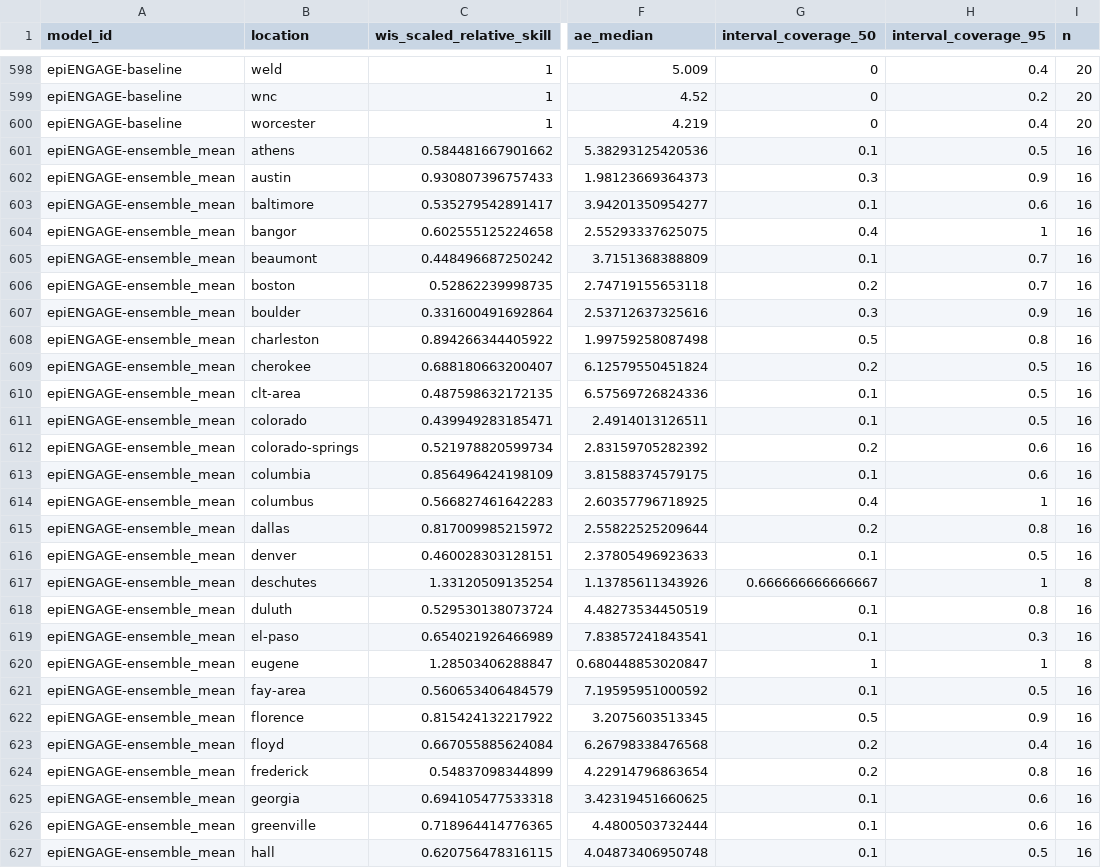
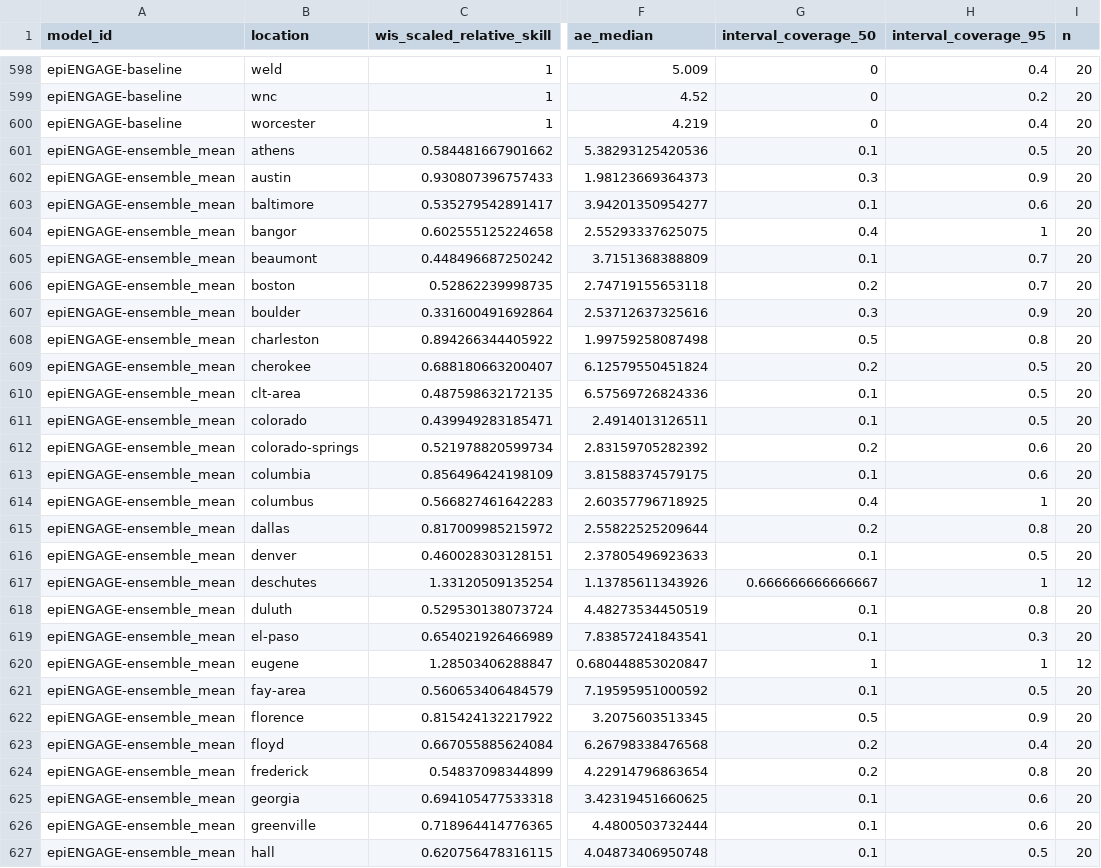
Before and after one commit to reichlab/metrocast-dashboard, a CSV file: scores/Flu ED visits pct/Last 4 weeks/location/scores.csv, drawn as a sheet; only a part is shown, gaps mark what is left out; the diff covers the shown part only; the diff names each change by its address in the sheet, - before the commit and + after, or states it on an @@ line.

Commit message:
update score data

```diff
--- a/scores/Flu ED visits pct/Last 4 weeks/location/scores.csv
+++ b/scores/Flu ED visits pct/Last 4 weeks/location/scores.csv
-I601:I616 (n): 16
+I601:I616 (n): 20
-I617 (n): 8
+I617 (n): 12
-I618:I619 (n): 16
+I618:I619 (n): 20
-I620 (n): 8
+I620 (n): 12
-I621:I627 (n): 16
+I621:I627 (n): 20
```
Also changed, not shown: 125 edited cells elsewhere in this file, scores/Flu ED visits pct/Full season/horizon/scores.csv, scores/Flu ED visits pct/Full season/location/scores.csv, 9 other files.
